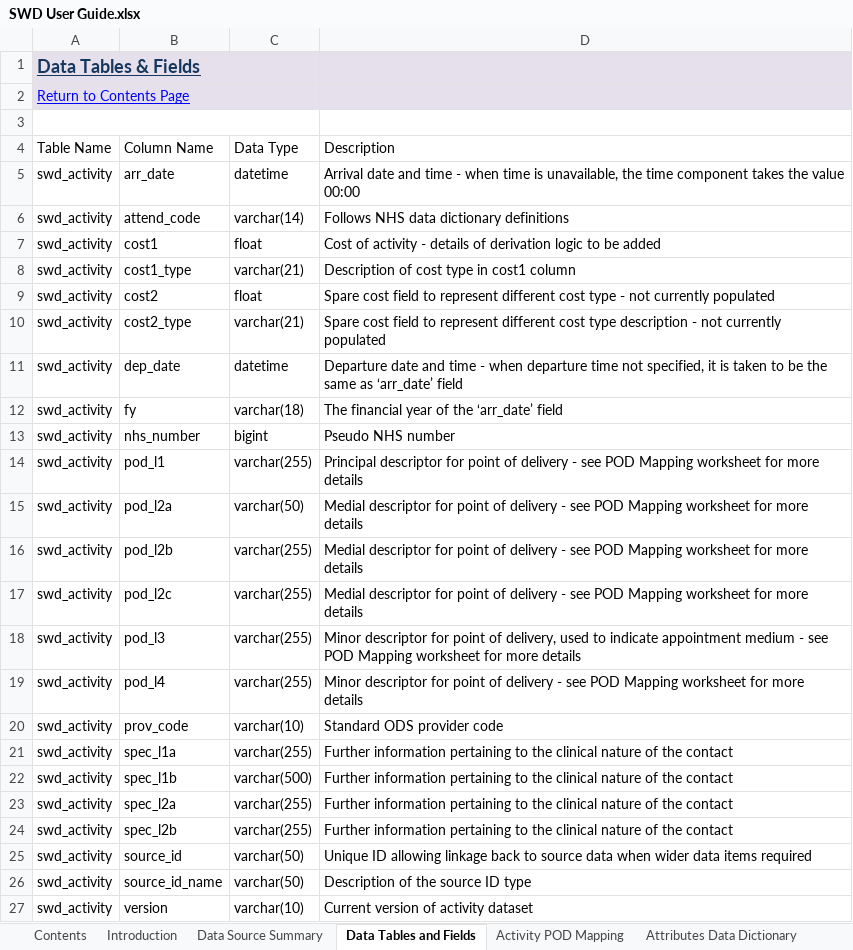
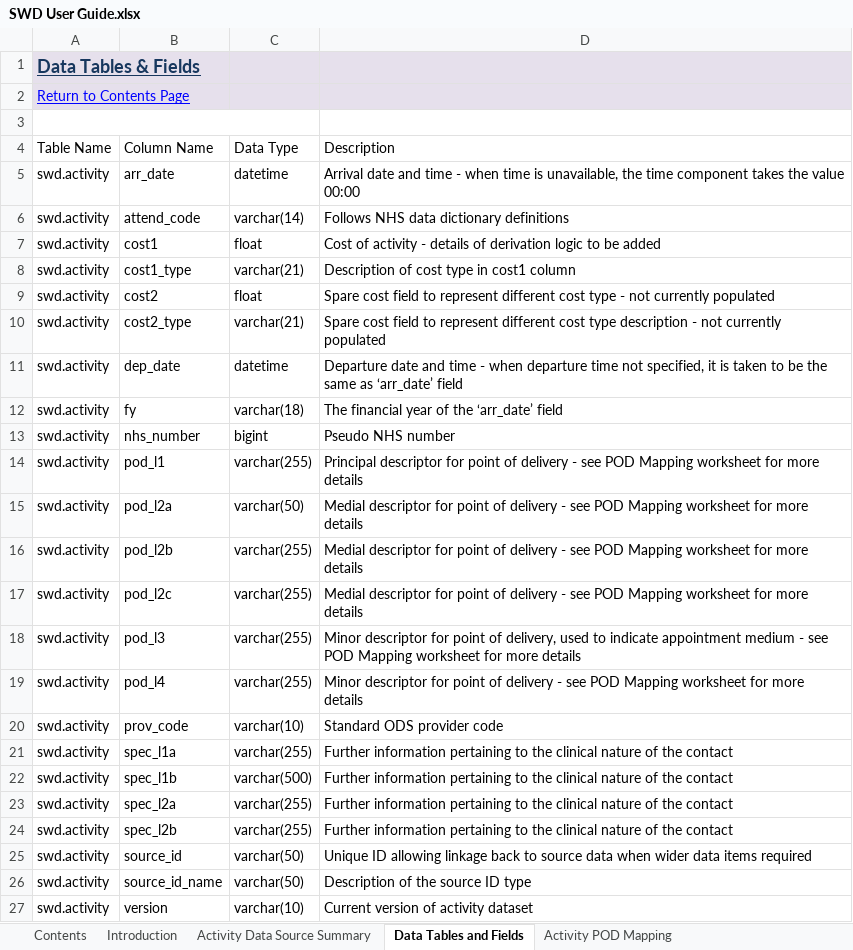
Before and after one commit to BusinessInformationBNSSG/SWD, an Excel workbook: SWD User Guide.xlsx, sheet Data Tables and Fields, drawn as a sheet; values as stored, in another font and other column widths than the file's, no borders; charts and pictures and conditional formats not drawn; the diff names each change by its address in the sheet, - before the commit and + after, or states it on an @@ line.

```diff
--- a/SWD User Guide.xlsx (sheet Data Tables and Fields)
+++ b/SWD User Guide.xlsx (sheet Data Tables and Fields)
-sheet tab: Data Source Summary
+sheet tab: Activity Data Source Summary
-A5:A27 (Table Name): swd_activity
+A5:A27 (Table Name): swd.activity
```
Also changed, not shown: sheet Activity POD Mapping, sheet Issue Log, sheet Measurements, sheet Introduction, sheet Version History, sheet Attributes Data Dictionary, 1 more sheet, other sheet tabs, hidden cells, charts or pictures.
